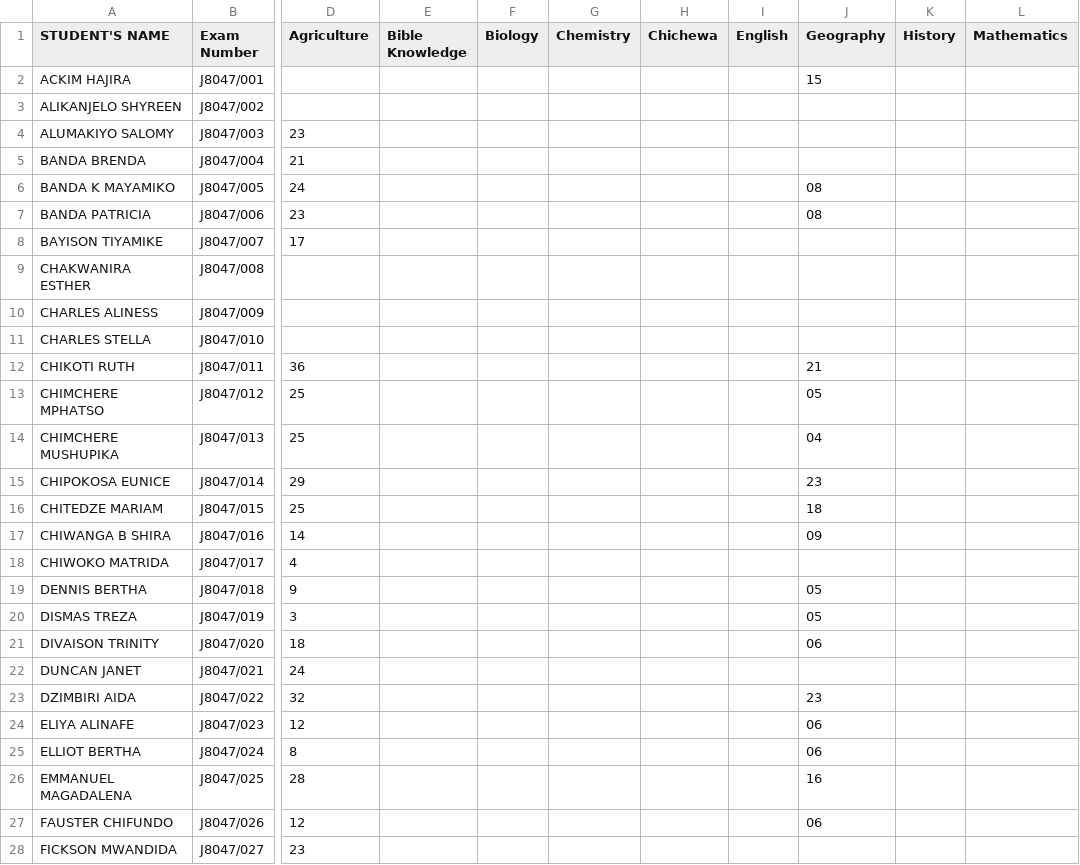
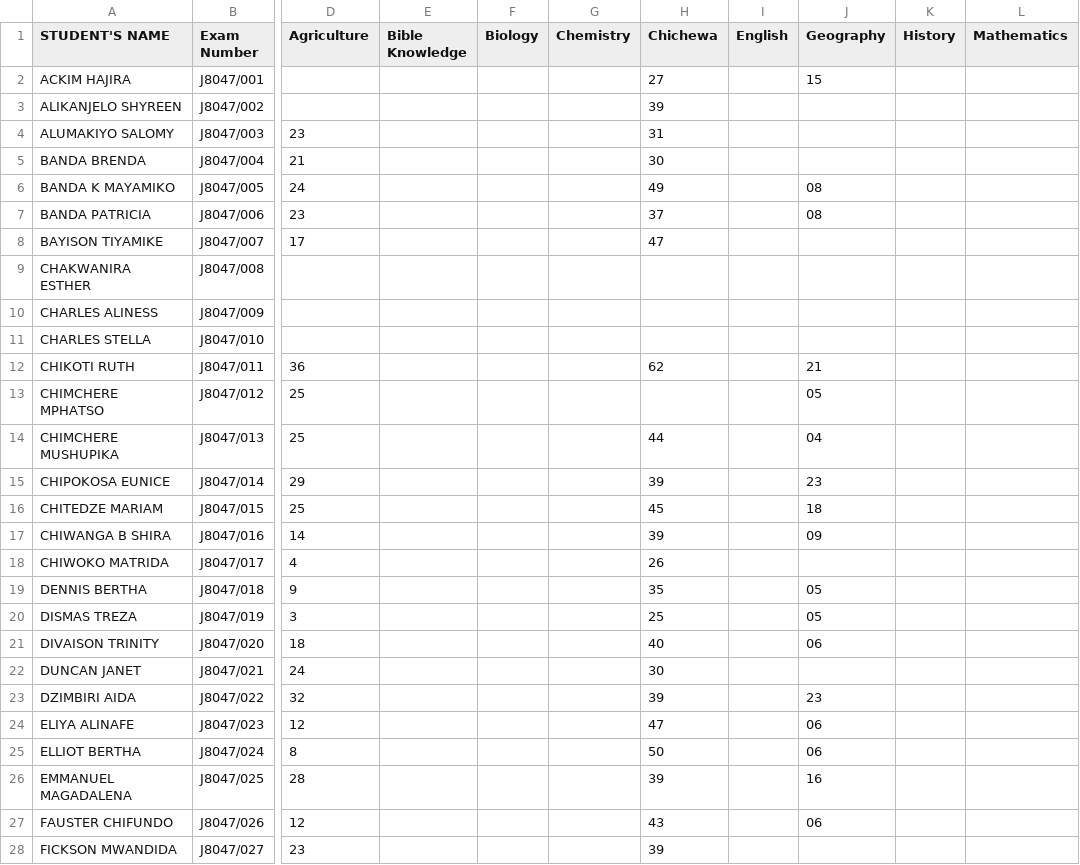
Before and after one commit to magawass/ExApp, a CSV file: form2.csv, drawn as a sheet; only a part is shown, gaps mark what is left out; the diff covers the shown part only; the diff names each change by its address in the sheet, - before the commit and + after, or states it on an @@ line.

Commit message:
Update: form2 - Chichewa (2/23/2026, 10:05:35 AM)

```diff
--- a/form2.csv
+++ b/form2.csv
-H2 (Chichewa): (empty)
+H2 (Chichewa): 27
-H3 (Chichewa): (empty)
+H3 (Chichewa): 39
-H4 (Chichewa): (empty)
+H4 (Chichewa): 31
-H5 (Chichewa): (empty)
+H5 (Chichewa): 30
-H6 (Chichewa): (empty)
+H6 (Chichewa): 49
-H7 (Chichewa): (empty)
+H7 (Chichewa): 37
-H8 (Chichewa): (empty)
+H8 (Chichewa): 47
-H12 (Chichewa): (empty)
+H12 (Chichewa): 62
-H14 (Chichewa): (empty)
+H14 (Chichewa): 44
-H15 (Chichewa): (empty)
+H15 (Chichewa): 39
-H16 (Chichewa): (empty)
+H16 (Chichewa): 45
-H17 (Chichewa): (empty)
+H17 (Chichewa): 39
-H18 (Chichewa): (empty)
+H18 (Chichewa): 26
-H19 (Chichewa): (empty)
+H19 (Chichewa): 35
-H20 (Chichewa): (empty)
+H20 (Chichewa): 25
-H21 (Chichewa): (empty)
+H21 (Chichewa): 40
-H22 (Chichewa): (empty)
+H22 (Chichewa): 30
-H23 (Chichewa): (empty)
+H23 (Chichewa): 39
-H24 (Chichewa): (empty)
+H24 (Chichewa): 47
-H25 (Chichewa): (empty)
+H25 (Chichewa): 50
-H26 (Chichewa): (empty)
+H26 (Chichewa): 39
-H27 (Chichewa): (empty)
+H27 (Chichewa): 43
-H28 (Chichewa): (empty)
+H28 (Chichewa): 39
```
Also changed, not shown: 79 edited cells elsewhere in this file.
